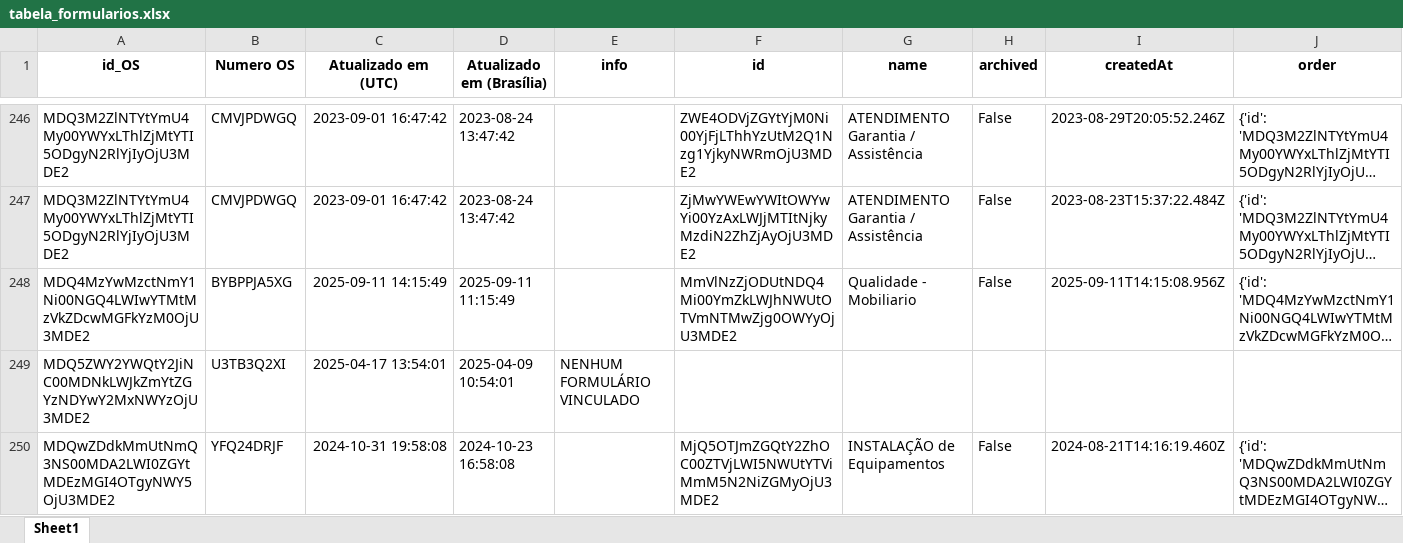
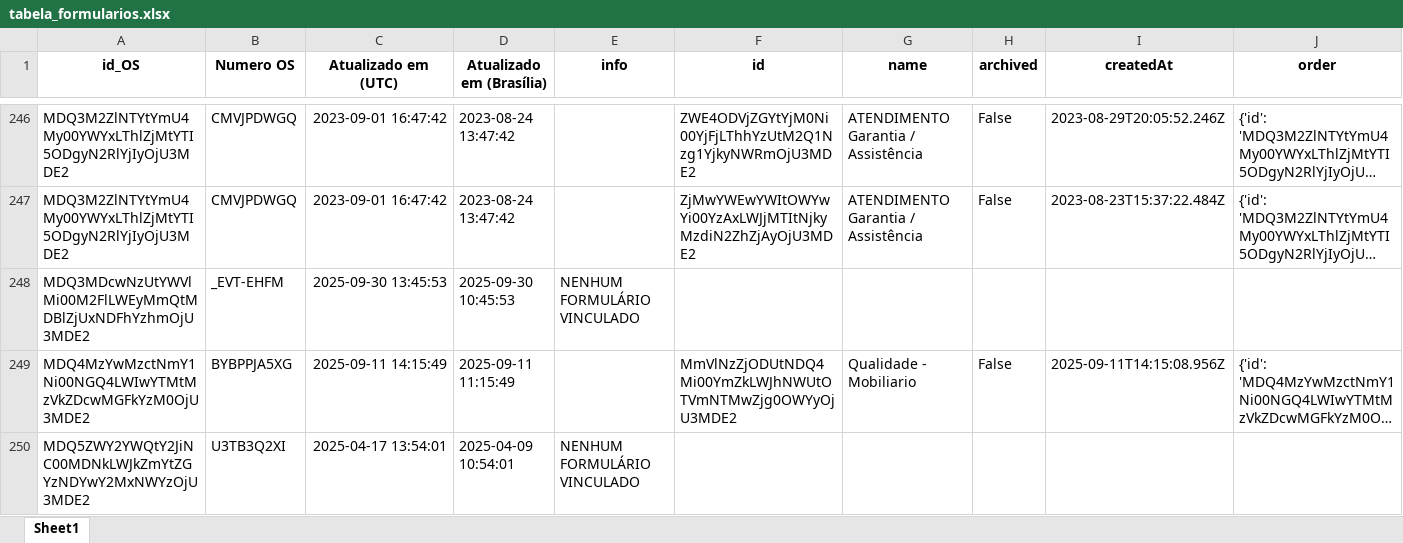
Before and after one commit to rmbarbozaltda-web/dashGarantia, an Excel workbook: tabela_formularios.xlsx, sheet Sheet1, drawn as a sheet; only a part is shown, gaps mark what is left out; the shorter side is filled out with more unchanged rows; long unchanged cells end in …; values as stored, in another font and other column widths than the file's, no borders; the diff covers the shown part only; the diff names each change by its address in the sheet, - before the commit and + after, or states it on an @@ line.

```diff
--- a/tabela_formularios.xlsx (sheet Sheet1)
+++ b/tabela_formularios.xlsx (sheet Sheet1)
+row 248: MDQ3MDcwNzUtYWVlMi00M2FlLWEyMmQtMDBlZjUxNDFhYzhmOjU3MDE2 | _EVT-EHFM | 2025-09-30 13:45:53 | 2025-09-30 10:45:53 | NENHUM FORMULÁRIO VINCULADO
```
Also changed, not shown: 2 added rows, 11 edited cells and cell formats elsewhere in this sheet, orcamentos.xlsx, 4 other files.
